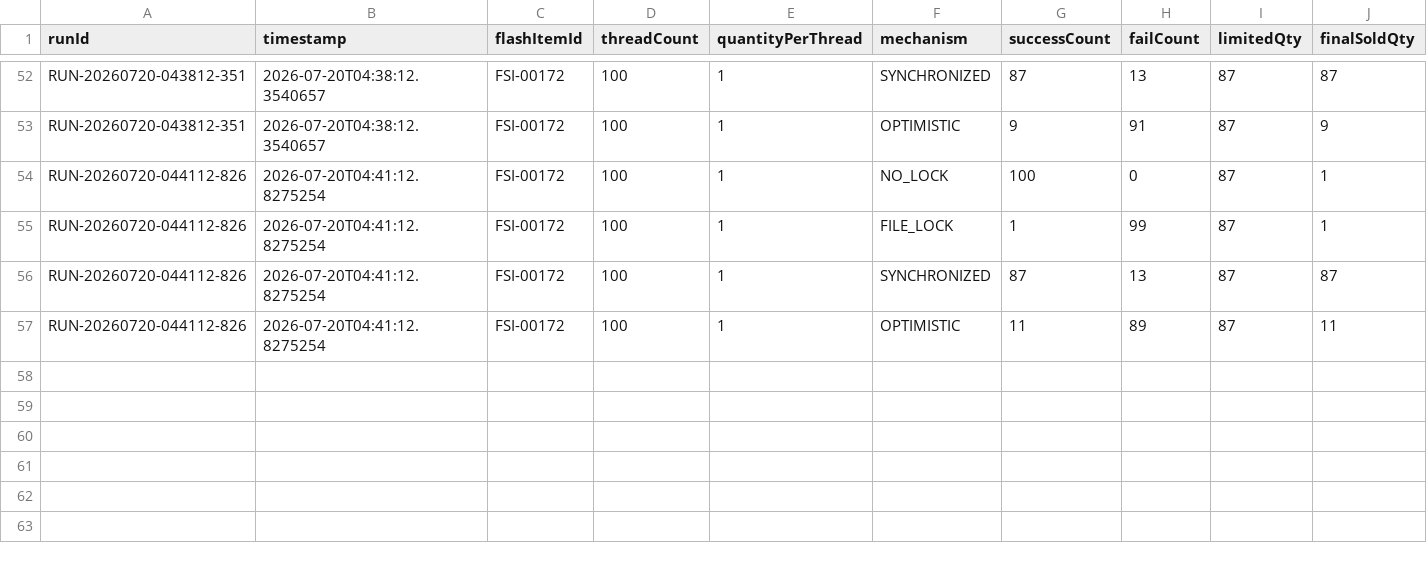
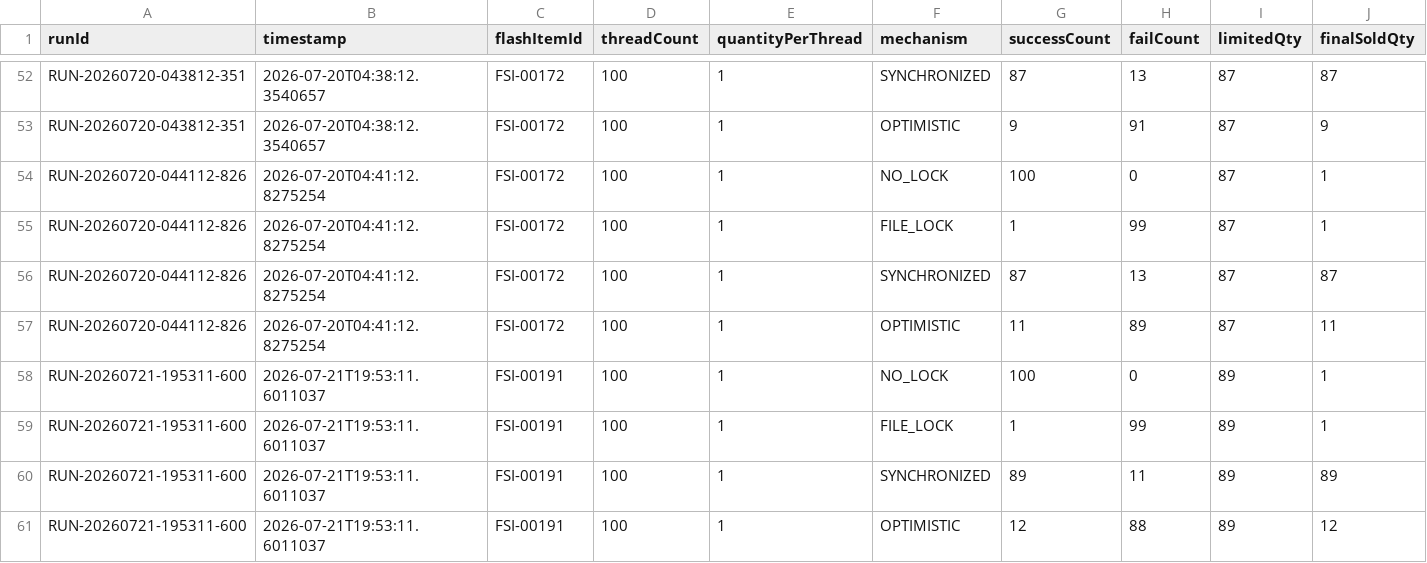
Before and after one commit to Lab1-Lab211/NHOM_3_LAB211_FlashSale, a CSV file: data/simulation_results.csv, drawn as a sheet; only a part is shown, gaps mark what is left out; rows hold the shown columns only; the diff names each change by its address in the sheet, - before the commit and + after, or states it on an @@ line.

```diff
--- a/data/simulation_results.csv
+++ b/data/simulation_results.csv
+row 58: RUN-20260721-195311-600 | 2026-07-21T19:53:11.6011037 | FSI-00191 | 100 | 1 | NO_LOCK | 100 | 0 | 89 | 1
+row 59: RUN-20260721-195311-600 | 2026-07-21T19:53:11.6011037 | FSI-00191 | 100 | 1 | FILE_LOCK | 1 | 99 | 89 | 1
+row 60: RUN-20260721-195311-600 | 2026-07-21T19:53:11.6011037 | FSI-00191 | 100 | 1 | SYNCHRONIZED | 89 | 11 | 89 | 89
+row 61: RUN-20260721-195311-600 | 2026-07-21T19:53:11.6011037 | FSI-00191 | 100 | 1 | OPTIMISTIC | 12 | 88 | 89 | 12
```
Also changed, not shown: data/customers.csv, data/flash_items.csv, 5 other files.
